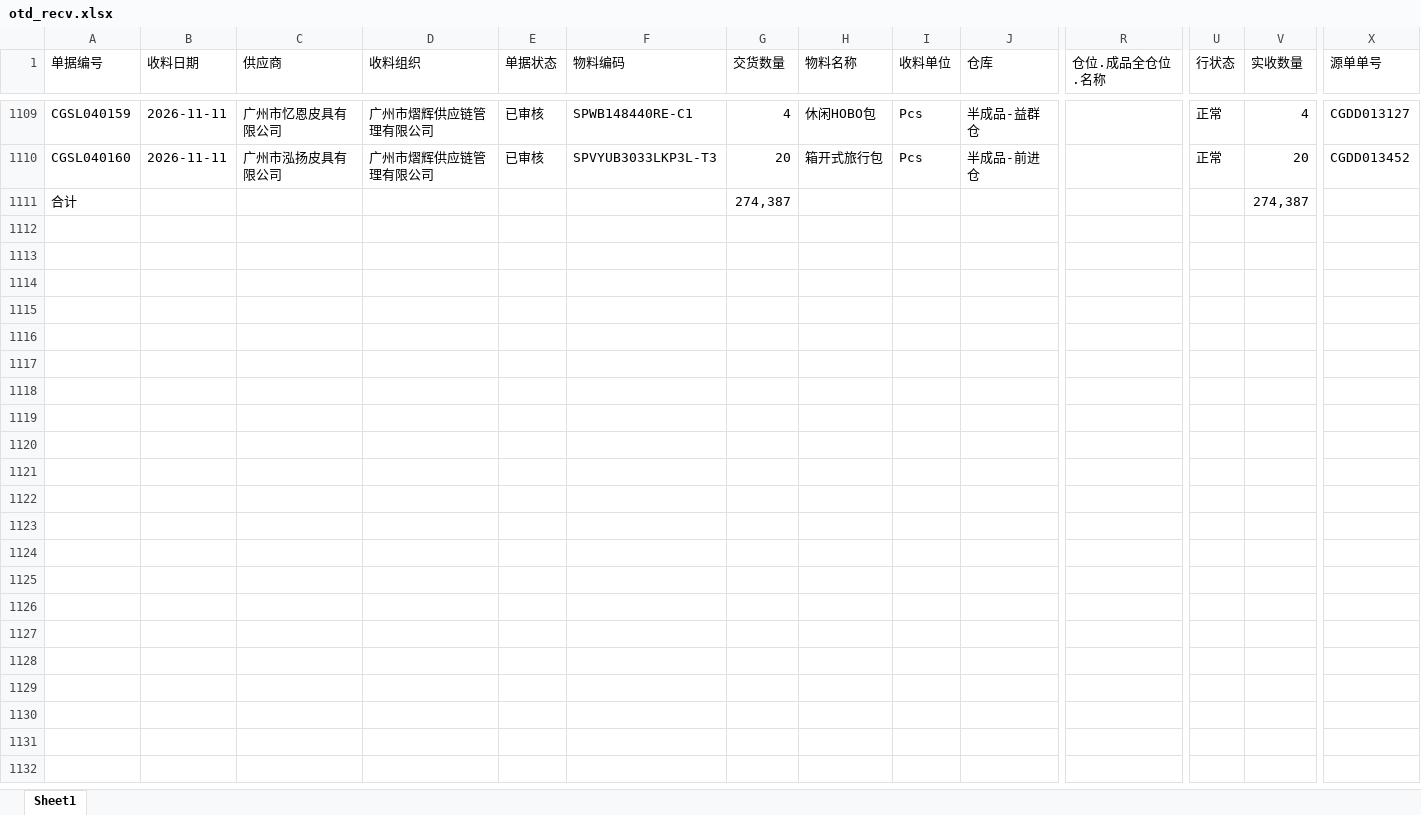
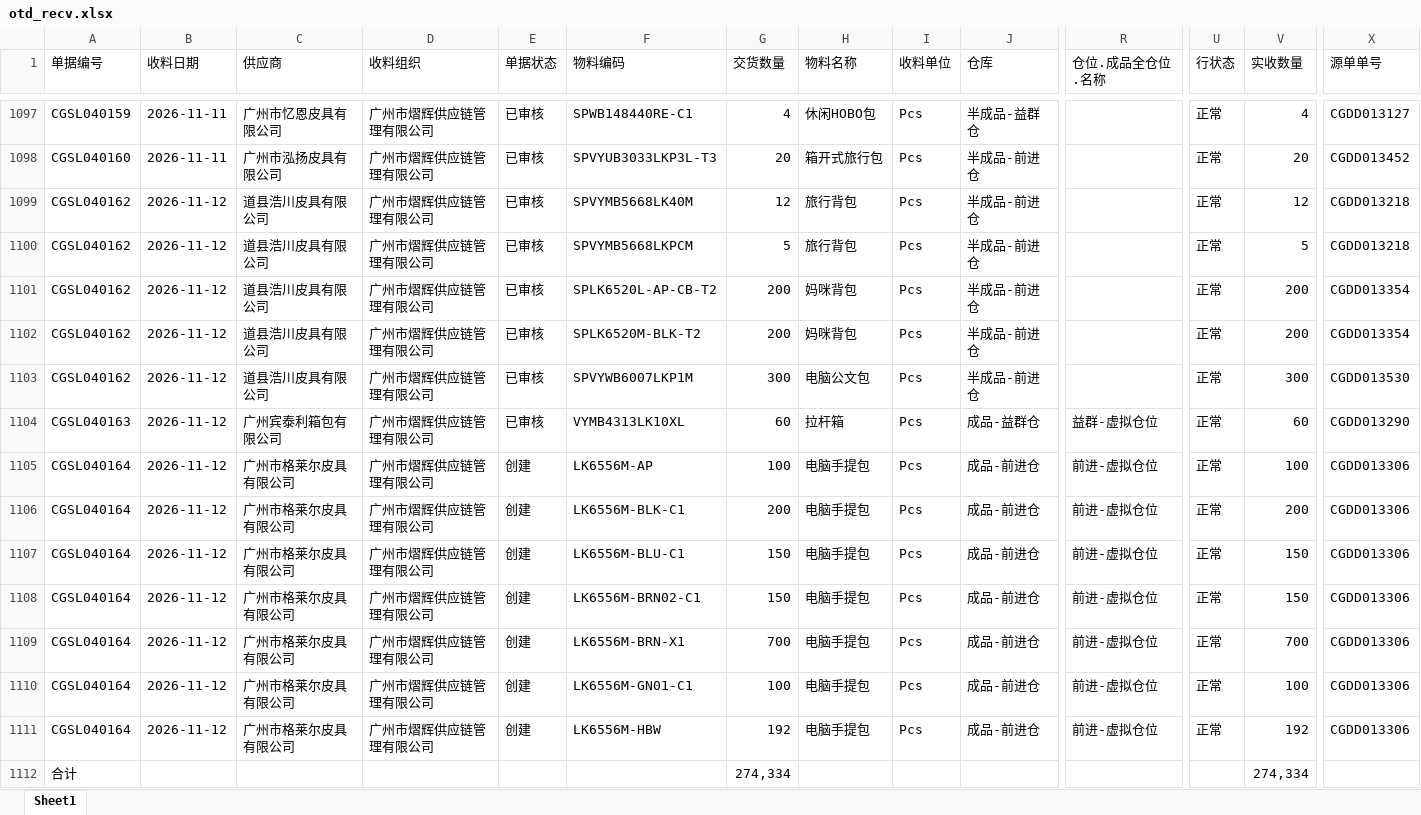
Before and after one commit to yikeqingsongguo/HY.supply-chain-management, an Excel workbook: src/otd_recv.xlsx, sheet Sheet1, drawn as a sheet; only a part is shown, gaps mark what is left out; values as stored, in another font and other column widths than the file's, no borders; addresses are those after the commit; rows hold the shown columns only; the diff covers the shown part only; the diff names each change by its address in the sheet, - before the commit and + after, or states it on an @@ line.

```diff
--- a/src/otd_recv.xlsx (sheet Sheet1)
+++ b/src/otd_recv.xlsx (sheet Sheet1)
+row 1099: CGSL040162 | 2026-11-12 | 道县浩川皮具有限公司 | 广州市熠辉供应链管理有限公司 | 已审核 | SPVYMB5668LK40M | 12 | 旅行背包 | Pcs | 半成品-前进仓 |  | 正常 | 12 | CGDD013218
+row 1100: CGSL040162 | 2026-11-12 | 道县浩川皮具有限公司 | 广州市熠辉供应链管理有限公司 | 已审核 | SPVYMB5668LKPCM | 5 | 旅行背包 | Pcs | 半成品-前进仓 |  | 正常 | 5 | CGDD013218
+row 1101: CGSL040162 | 2026-11-12 | 道县浩川皮具有限公司 | 广州市熠辉供应链管理有限公司 | 已审核 | SPLK6520L-AP-CB-T2 | 200 | 妈咪背包 | Pcs | 半成品-前进仓 |  | 正常 | 200 | CGDD013354
+row 1102: CGSL040162 | 2026-11-12 | 道县浩川皮具有限公司 | 广州市熠辉供应链管理有限公司 | 已审核 | SPLK6520M-BLK-T2 | 200 | 妈咪背包 | Pcs | 半成品-前进仓 |  | 正常 | 200 | CGDD013354
+row 1103: CGSL040162 | 2026-11-12 | 道县浩川皮具有限公司 | 广州市熠辉供应链管理有限公司 | 已审核 | SPVYWB6007LKP1M | 300 | 电脑公文包 | Pcs | 半成品-前进仓 |  | 正常 | 300 | CGDD013530
+row 1104: CGSL040163 | 2026-11-12 | 广州宾泰利箱包有限公司 | 广州市熠辉供应链管理有限公司 | 已审核 | VYMB4313LK10XL | 60 | 拉杆箱 | Pcs | 成品-益群仓 | 益群-虚拟仓位 | 正常 | 60 | CGDD013290
+row 1105: CGSL040164 | 2026-11-12 | 广州市格莱尔皮具有限公司 | 广州市熠辉供应链管理有限公司 | 创建 | LK6556M-AP | 100 | 电脑手提包 | Pcs | 成品-前进仓 | 前进-虚拟仓位 | 正常 | 100 | CGDD013306
+row 1106: CGSL040164 | 2026-11-12 | 广州市格莱尔皮具有限公司 | 广州市熠辉供应链管理有限公司 | 创建 | LK6556M-BLK-C1 | 200 | 电脑手提包 | Pcs | 成品-前进仓 | 前进-虚拟仓位 | 正常 | 200 | CGDD013306
+row 1107: CGSL040164 | 2026-11-12 | 广州市格莱尔皮具有限公司 | 广州市熠辉供应链管理有限公司 | 创建 | LK6556M-BLU-C1 | 150 | 电脑手提包 | Pcs | 成品-前进仓 | 前进-虚拟仓位 | 正常 | 150 | CGDD013306
+row 1108: CGSL040164 | 2026-11-12 | 广州市格莱尔皮具有限公司 | 广州市熠辉供应链管理有限公司 | 创建 | LK6556M-BRN02-C1 | 150 | 电脑手提包 | Pcs | 成品-前进仓 | 前进-虚拟仓位 | 正常 | 150 | CGDD013306
+row 1109: CGSL040164 | 2026-11-12 | 广州市格莱尔皮具有限公司 | 广州市熠辉供应链管理有限公司 | 创建 | LK6556M-BRN-X1 | 700 | 电脑手提包 | Pcs | 成品-前进仓 | 前进-虚拟仓位 | 正常 | 700 | CGDD013306
+row 1110: CGSL040164 | 2026-11-12 | 广州市格莱尔皮具有限公司 | 广州市熠辉供应链管理有限公司 | 创建 | LK6556M-GN01-C1 | 100 | 电脑手提包 | Pcs | 成品-前进仓 | 前进-虚拟仓位 | 正常 | 100 | CGDD013306
+row 1111: CGSL040164 | 2026-11-12 | 广州市格莱尔皮具有限公司 | 广州市熠辉供应链管理有限公司 | 创建 | LK6556M-HBW | 192 | 电脑手提包 | Pcs | 成品-前进仓 | 前进-虚拟仓位 | 正常 | 192 | CGDD013306
-G1112 (交货数量): 274,387
+G1112 (交货数量): 274,334
-V1112 (实收数量): 274,387
+V1112 (实收数量): 274,334
```
Also changed, not shown: 12 removed rows elsewhere in this sheet, src/otd_apply.xlsx, src/采购订单.xlsx, 5 other files.
